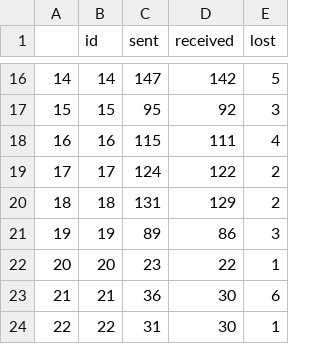
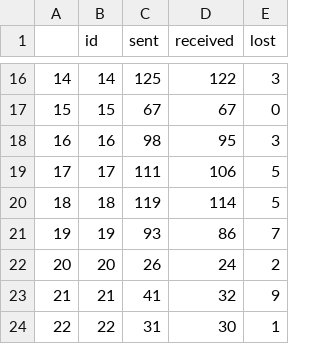
Before and after one commit to amirinia/pynet2, a CSV file: report/packet.csv, drawn as a sheet; only a part is shown, gaps mark what is left out; the diff covers the shown part only.

```diff
--- a/report/packet.csv
+++ b/report/packet.csv
@@ -16,9 +16,9 @@
-14,14,147,142,5
-15,15,95,92,3
-16,16,115,111,4
-17,17,124,122,2
-18,18,131,129,2
-19,19,89,86,3
-20,20,23,22,1
-21,21,36,30,6
+14,14,125,122,3
+15,15,67,67,0
+16,16,98,95,3
+17,17,111,106,5
+18,18,119,114,5
+19,19,93,86,7
+20,20,26,24,2
+21,21,41,32,9
 22,22,31,30,1
```
Also changed, not shown: 33 edited cells elsewhere in this file, report/introduce_yourself.csv, 8 other files.
